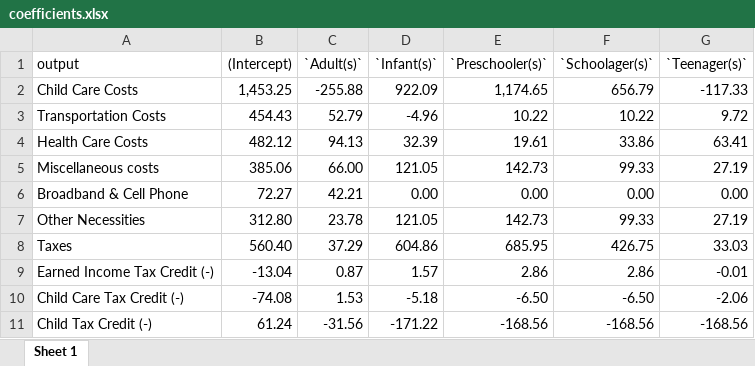
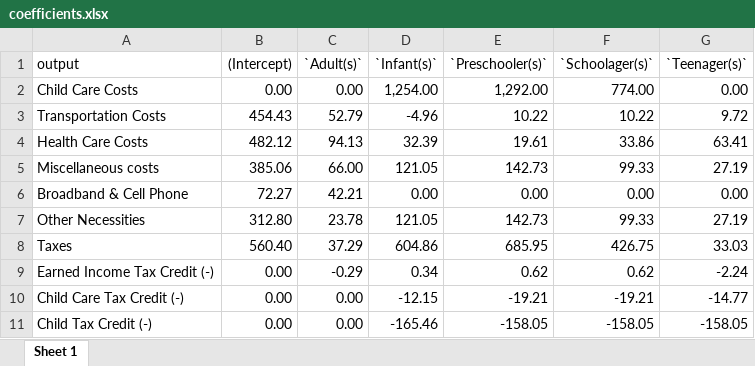
Before and after one commit to AngelFebles/Angel_HE, an Excel workbook: sss_graph/data/coefficients.xlsx, sheet Sheet 1, drawn as a sheet; values as stored, in another font and other column widths than the file's, no borders; the diff names each change by its address in the sheet, - before the commit and + after, or states it on an @@ line.

Commit message:
Improved coefficients table

```diff
--- a/sss_graph/data/coefficients.xlsx (sheet Sheet 1)
+++ b/sss_graph/data/coefficients.xlsx (sheet Sheet 1)
-B2 ((Intercept)): 1,453.25
+B2 ((Intercept)): 0.00
-C2 (`Adult(s)`): -255.88
+C2 (`Adult(s)`): 0.00
-D2 (`Infant(s)`): 922.09
+D2 (`Infant(s)`): 1,254.00
-E2 (`Preschooler(s)`): 1,174.65
+E2 (`Preschooler(s)`): 1,292.00
-F2 (`Schoolager(s)`): 656.79
+F2 (`Schoolager(s)`): 774.00
-G2 (`Teenager(s)`): -117.33
+G2 (`Teenager(s)`): 0.00
-B9 ((Intercept)): -13.04
+B9 ((Intercept)): 0.00
-C9 (`Adult(s)`): 0.87
+C9 (`Adult(s)`): -0.29
-D9 (`Infant(s)`): 1.57
+D9 (`Infant(s)`): 0.34
-E9 (`Preschooler(s)`): 2.86
+E9 (`Preschooler(s)`): 0.62
-F9 (`Schoolager(s)`): 2.86
+F9 (`Schoolager(s)`): 0.62
-G9 (`Teenager(s)`): -0.01
+G9 (`Teenager(s)`): -2.24
-B10 ((Intercept)): -74.08
+B10 ((Intercept)): 0.00
-C10 (`Adult(s)`): 1.53
+C10 (`Adult(s)`): 0.00
-D10 (`Infant(s)`): -5.18
+D10 (`Infant(s)`): -12.15
-E10 (`Preschooler(s)`): -6.50
+E10 (`Preschooler(s)`): -19.21
-F10 (`Schoolager(s)`): -6.50
+F10 (`Schoolager(s)`): -19.21
-G10 (`Teenager(s)`): -2.06
+G10 (`Teenager(s)`): -14.77
-B11 ((Intercept)): 61.24
+B11 ((Intercept)): 0.00
-C11 (`Adult(s)`): -31.56
+C11 (`Adult(s)`): 0.00
-D11 (`Infant(s)`): -171.22
+D11 (`Infant(s)`): -165.46
-E11 (`Preschooler(s)`): -168.56
+E11 (`Preschooler(s)`): -158.05
-F11 (`Schoolager(s)`): -168.56
+F11 (`Schoolager(s)`): -158.05
-G11 (`Teenager(s)`): -168.56
+G11 (`Teenager(s)`): -158.05
```
